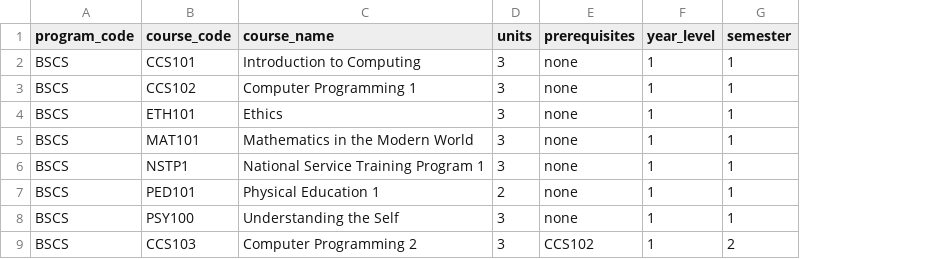
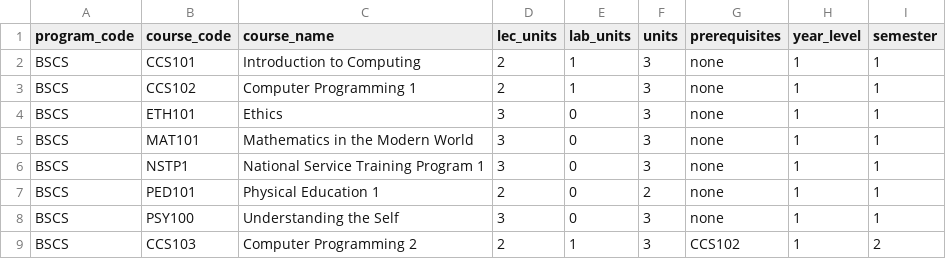
Before and after one commit to Nixie-Para-unda/Student-Profiling, a CSV file: bscs_curriculum.csv, drawn as a sheet; only a part is shown; the diff names each change by its address in the sheet, - before the commit and + after, or states it on an @@ line.

Commit message:
add separate lecture and lab unit tracking
- Add lec_units and lab_units columns to courses table with migration
- Include new fields in Course model mass assignment
- Update CourseController validation and CRUD operations to handle separate units
- Modify frontend CourseManagement view to display and edit separate units
- Implement unit calculation logic that syncs total units automatically

```diff
--- a/bscs_curriculum.csv
+++ b/bscs_curriculum.csv
+column D (lec_units), rows 2-9: 2 | 2 | 3 | 3 | 3 | 2 | 3 | 2
+column E (lab_units), rows 2-9: 1 | 1 | 0 | 0 | 0 | 0 | 0 | 1
```
Also changed, not shown: bsit_curriculum.csv, 6 other files.
